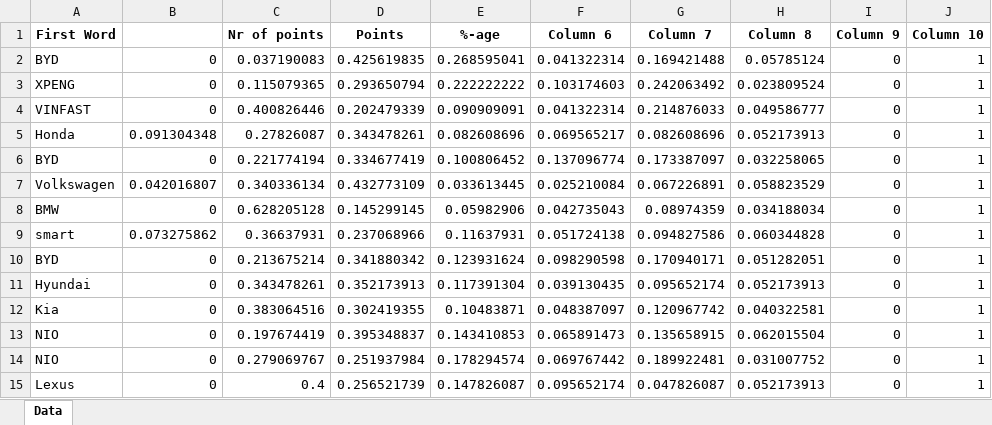
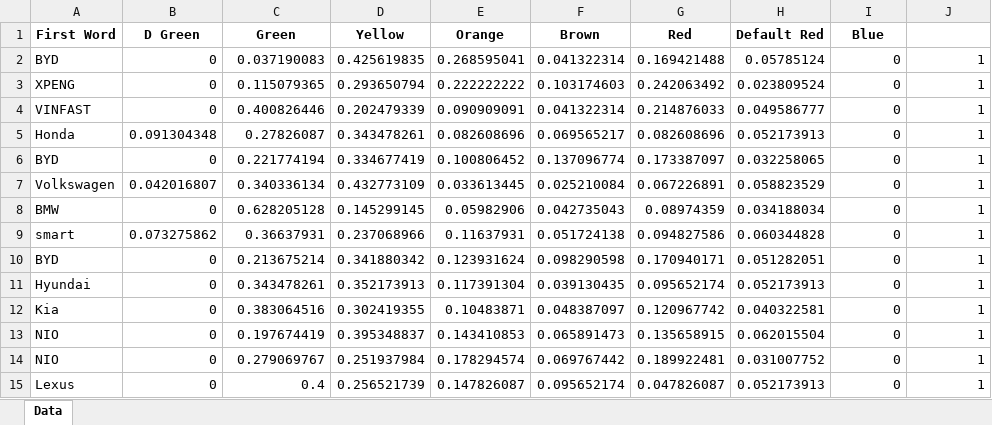
Before and after one commit to Gautham-BV/Euro-NCAP, an Excel workbook: Extracted Data/VRU Headform (C) - Color-wise data/2023_cars_combined.xlsx, sheet Data, drawn as a sheet; values as stored, in another font and other column widths than the file's, no borders; removed rows and columns are numbered as before the commit, all else as after; the diff names each change by its address in the sheet, - before the commit and + after, or states it on an @@ line.

```diff
--- a/Extracted Data/VRU Headform (C) - Color-wise data/2023_cars_combined.xlsx (sheet Data)
+++ b/Extracted Data/VRU Headform (C) - Color-wise data/2023_cars_combined.xlsx (sheet Data)
-row 1: First Word |  | Nr of points | Points | %-age | Column 6 | Column 7 | Column 8 | Column 9 | Column 10
+row 1: First Word | D Green | Green | Yellow | Orange | Brown | Red | Default Red | Blue
```
Also changed, not shown: Extracted Data/VRU Headform (C) - Color-wise data/2020_cars_combined.xlsx, Extracted Data/VRU Headform (C) - Color-wise data/2022_cars_combined.xlsx, 2 other files.
